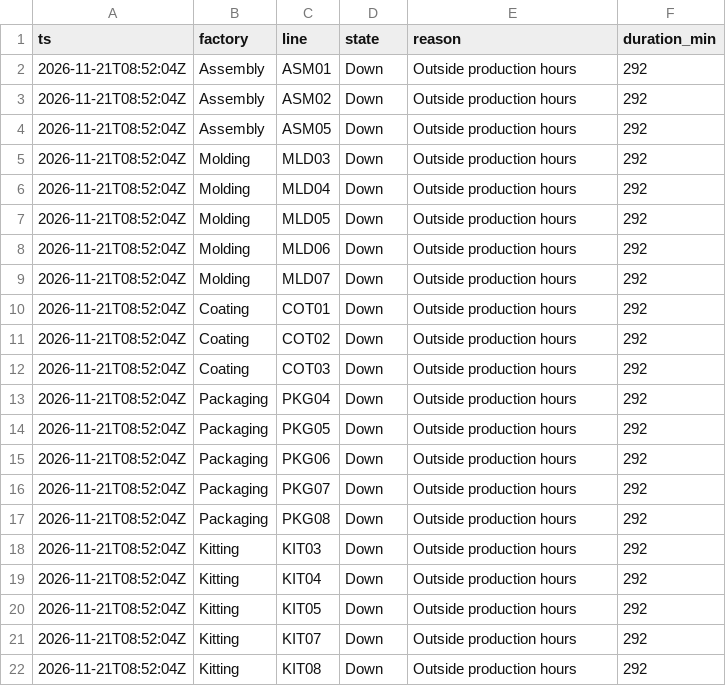
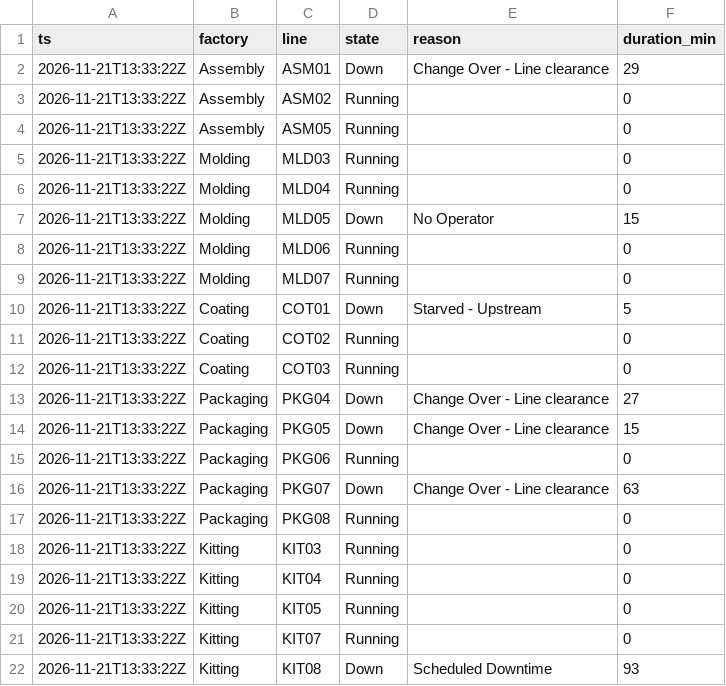
Before and after one commit to todd-cpme/ClearOEEDemo, a CSV file: data/status.csv, drawn as a sheet.

```diff
--- a/data/status.csv
+++ b/data/status.csv
@@ -1,22 +1,22 @@
 ts,factory,line,state,reason,duration_min
-2026-11-21T08:52:04Z,Assembly,ASM01,Down,Outside production hours,292
-2026-11-21T08:52:04Z,Assembly,ASM02,Down,Outside production hours,292
-2026-11-21T08:52:04Z,Assembly,ASM05,Down,Outside production hours,292
-2026-11-21T08:52:04Z,Molding,MLD03,Down,Outside production hours,292
-2026-11-21T08:52:04Z,Molding,MLD04,Down,Outside production hours,292
-2026-11-21T08:52:04Z,Molding,MLD05,Down,Outside production hours,292
-2026-11-21T08:52:04Z,Molding,MLD06,Down,Outside production hours,292
-2026-11-21T08:52:04Z,Molding,MLD07,Down,Outside production hours,292
-2026-11-21T08:52:04Z,Coating,COT01,Down,Outside production hours,292
-2026-11-21T08:52:04Z,Coating,COT02,Down,Outside production hours,292
-2026-11-21T08:52:04Z,Coating,COT03,Down,Outside production hours,292
-2026-11-21T08:52:04Z,Packaging,PKG04,Down,Outside production hours,292
-2026-11-21T08:52:04Z,Packaging,PKG05,Down,Outside production hours,292
-2026-11-21T08:52:04Z,Packaging,PKG06,Down,Outside production hours,292
-2026-11-21T08:52:04Z,Packaging,PKG07,Down,Outside production hours,292
-2026-11-21T08:52:04Z,Packaging,PKG08,Down,Outside production hours,292
-2026-11-21T08:52:04Z,Kitting,KIT03,Down,Outside production hours,292
-2026-11-21T08:52:04Z,Kitting,KIT04,Down,Outside production hours,292
-2026-11-21T08:52:04Z,Kitting,KIT05,Down,Outside production hours,292
-2026-11-21T08:52:04Z,Kitting,KIT07,Down,Outside production hours,292
-2026-11-21T08:52:04Z,Kitting,KIT08,Down,Outside production hours,292
+2026-11-21T13:33:22Z,Assembly,ASM01,Down,Change Over - Line clearance,29
+2026-11-21T13:33:22Z,Assembly,ASM02,Running,,0
+2026-11-21T13:33:22Z,Assembly,ASM05,Running,,0
+2026-11-21T13:33:22Z,Molding,MLD03,Running,,0
+2026-11-21T13:33:22Z,Molding,MLD04,Running,,0
+2026-11-21T13:33:22Z,Molding,MLD05,Down,No Operator,15
+2026-11-21T13:33:22Z,Molding,MLD06,Running,,0
+2026-11-21T13:33:22Z,Molding,MLD07,Running,,0
+2026-11-21T13:33:22Z,Coating,COT01,Down,Starved - Upstream,5
+2026-11-21T13:33:22Z,Coating,COT02,Running,,0
+2026-11-21T13:33:22Z,Coating,COT03,Running,,0
+2026-11-21T13:33:22Z,Packaging,PKG04,Down,Change Over - Line clearance,27
+2026-11-21T13:33:22Z,Packaging,PKG05,Down,Change Over - Line clearance,15
+2026-11-21T13:33:22Z,Packaging,PKG06,Running,,0
+2026-11-21T13:33:22Z,Packaging,PKG07,Down,Change Over - Line clearance,63
+2026-11-21T13:33:22Z,Packaging,PKG08,Running,,0
+2026-11-21T13:33:22Z,Kitting,KIT03,Running,,0
+2026-11-21T13:33:22Z,Kitting,KIT04,Running,,0
+2026-11-21T13:33:22Z,Kitting,KIT05,Running,,0
+2026-11-21T13:33:22Z,Kitting,KIT07,Running,,0
+2026-11-21T13:33:22Z,Kitting,KIT08,Down,Scheduled Downtime,93
```
Also changed, not shown: data/events.csv, data/hourly.csv, 5 other files.
